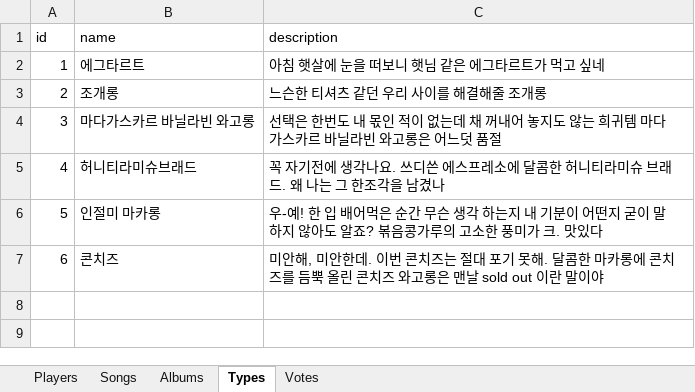
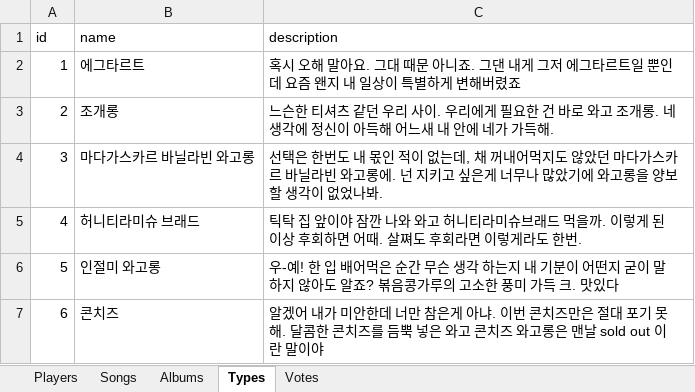
Before and after one commit to hyeinkkkk/vote-songs, an Excel workbook: import/song_data.xlsx, sheet Types, drawn as a sheet; values as stored, in another font and other column widths than the file's, no borders; the diff names each change by its address in the sheet, - before the commit and + after, or states it on an @@ line.

Commit message:
데이터를 업데이트하였다.

```diff
--- a/import/song_data.xlsx (sheet Types)
+++ b/import/song_data.xlsx (sheet Types)
-C2 (description): 아침 햇살에 눈을 떠보니 햇님 같은 에그타르트가 먹고 싶네
+C2 (description): 혹시 오해 말아요. 그대 때문 아니죠. 그댄 내게 그저 에그타르트일 뿐인데 요즘 왠지 내 일상이 특별하게 변해버렸죠
-C3 (description): …리 사이를 해결해줄 조개롱
+C3 (description): …리 사이. 우리에게 필요한 건 바로 와고 조개롱. 네 생각에 정신이 아득해 어느새 내 안에 네가 가득해.
-C4 (description): …없는데 채 꺼내어 놓지도 않는 희귀템 마다가스카르 바닐라빈 와고롱은 어느덧 품절
+C4 (description): …없는데, 채 꺼내어먹지도 않았던 마다가스카르 바닐라빈 와고롱에. 넌 지키고 싶은게 너무나 많았기에 와고롱을 양보할 생각이 없었나봐.
-B5 (name): 허니티라미슈브래드
+B5 (name): 허니티라미슈 브래드
-C5 (description): 꼭 자기전에 생각나요. 쓰디쓴 에스프레소에 달콤한 허니티라미슈 브래드. 왜 나는 그 한조각을 남겼나
+C5 (description): 틱탁 집 앞이야 잠깐 나와 와고 허니티라미슈브래드 먹을까. 이렇게 된 이상 후회하면 어때. 살쪄도 후회라면 이렇게라도 한번.
-B6 (name): 인절미 마카롱
+B6 (name): 인절미 와고롱
-C6 (description): …한 풍미가 크. 맛…
+C6 (description): …한 풍미 가득 크. 맛…
-C7 (description): 미안해, 미안한데. 이번 콘치즈는 절대 포기 못해. 달콤한 마카롱에 콘치즈를 듬뿍 올린 콘치즈…
+C7 (description): 알겠어 내가 미안한데 너만 참은게 아냐. 이번 콘치즈만은 절대 포기 못해. 달콤한 콘치즈를 듬뿍 넣은 와고 콘치즈…
```
Also changed, not shown: sheet Albums, sheet Songs.
